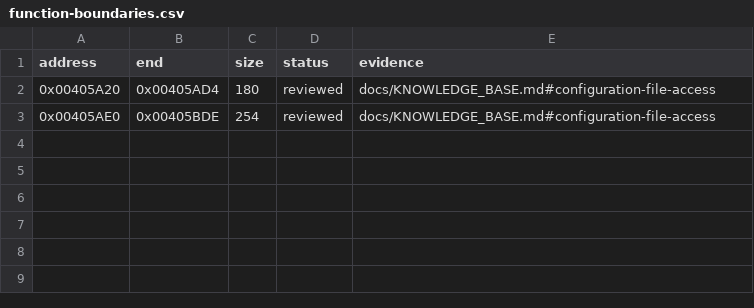
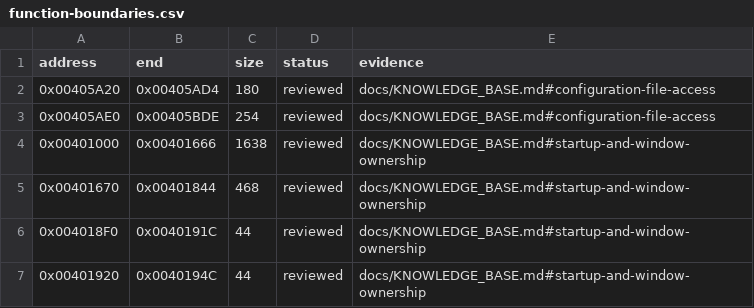
Before and after one commit to N0zoM1z0/Eternal-Fighter-Zero, a CSV file: config/function-boundaries.csv, drawn as a sheet.

```diff
--- a/config/function-boundaries.csv
+++ b/config/function-boundaries.csv
@@ -3 +3,5 @@ address,end,size,status,evidence
 0x00405AE0,0x00405BDE,254,reviewed,docs/KNOWLEDGE_BASE.md#configuration-file-access
+0x00401000,0x00401666,1638,reviewed,docs/KNOWLEDGE_BASE.md#startup-and-window-ownership
+0x00401670,0x00401844,468,reviewed,docs/KNOWLEDGE_BASE.md#startup-and-window-ownership
+0x004018F0,0x0040191C,44,reviewed,docs/KNOWLEDGE_BASE.md#startup-and-window-ownership
+0x00401920,0x0040194C,44,reviewed,docs/KNOWLEDGE_BASE.md#startup-and-window-ownership
```
Also changed, not shown: config/function-origins.csv, config/implemented.csv, 11 other files.
